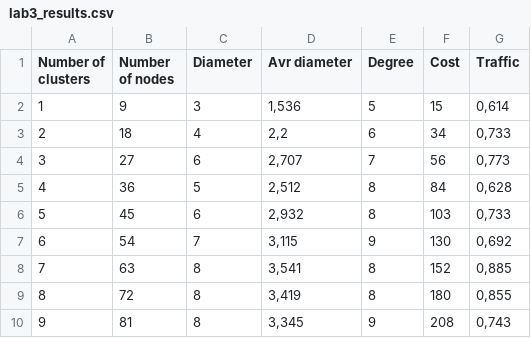
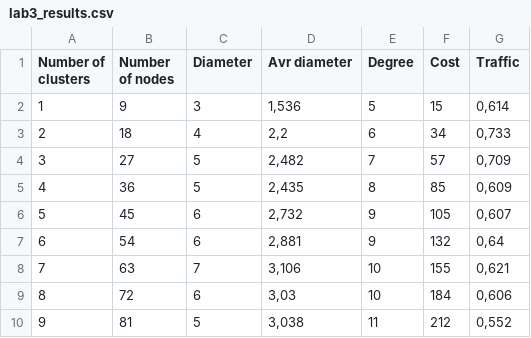
Before and after one commit to AndriiHliuza/dpks-labs, a CSV file: lab3_results.csv, drawn as a sheet.

```diff
--- a/lab3_results.csv
+++ b/lab3_results.csv
@@ -3,8 +3,8 @@ Number of clusters;Number of nodes;Diameter;Avr diameter;Degree;Cost;Traffic
 2;18;4;2,2;6;34;0,733
-3;27;6;2,707;7;56;0,773
-4;36;5;2,512;8;84;0,628
-5;45;6;2,932;8;103;0,733
-6;54;7;3,115;9;130;0,692
-7;63;8;3,541;8;152;0,885
-8;72;8;3,419;8;180;0,855
-9;81;8;3,345;9;208;0,743
+3;27;5;2,482;7;57;0,709
+4;36;5;2,435;8;85;0,609
+5;45;6;2,732;9;105;0,607
+6;54;6;2,881;9;132;0,64
+7;63;7;3,106;10;155;0,621
+8;72;6;3,03;10;184;0,606
+9;81;5;3,038;11;212;0,552
```
Also changed, not shown: 1 other file.
